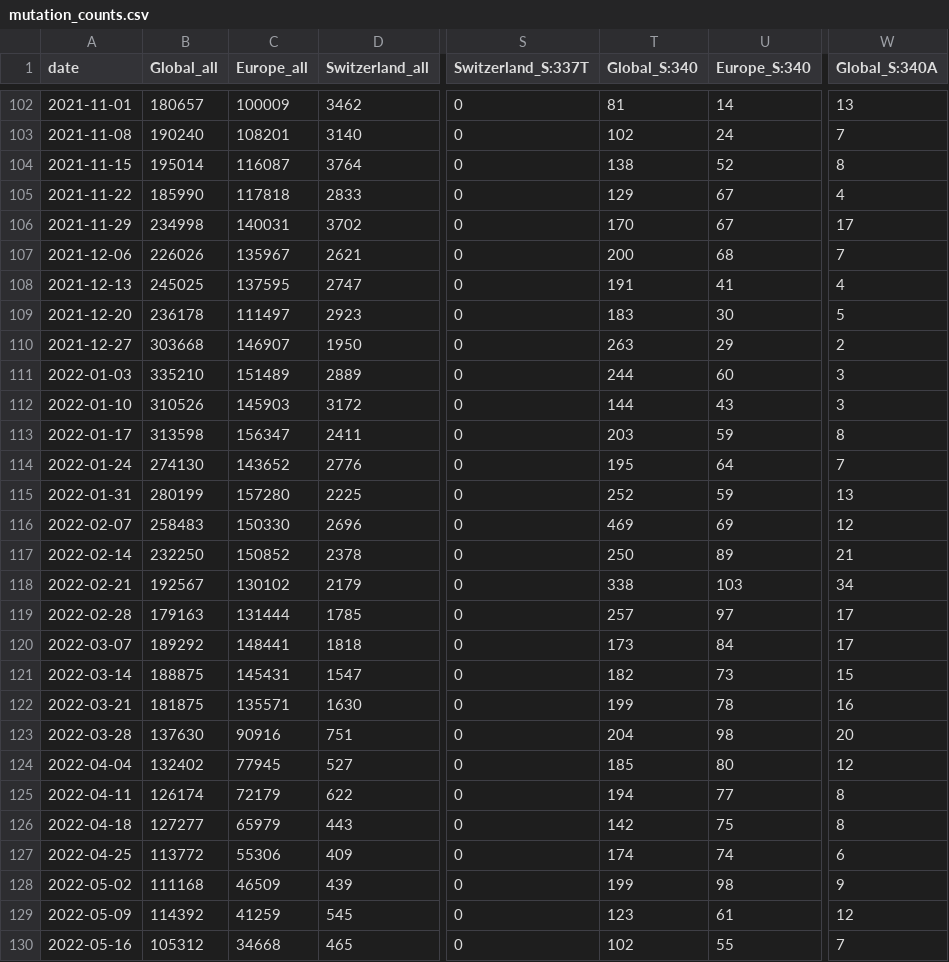
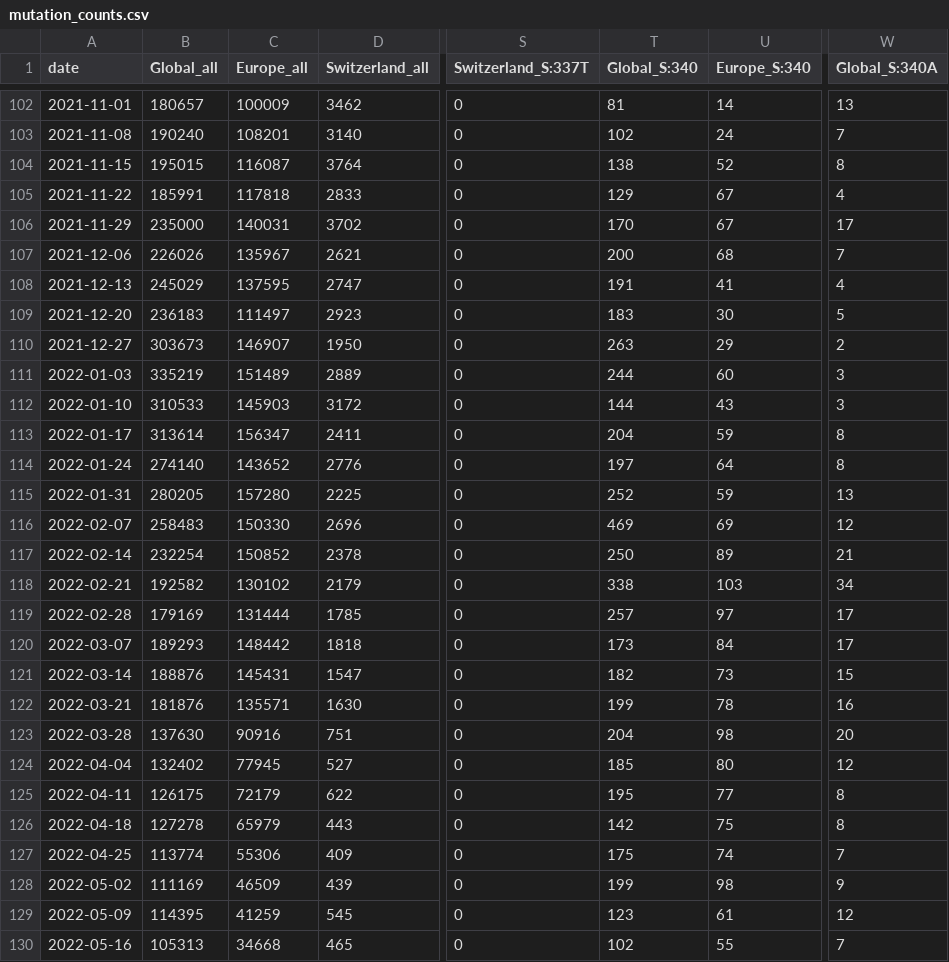
Before and after one commit to CovSeqCH/SequencingStats_and_Variants, a CSV file: data/mutation_counts.csv, drawn as a sheet; only a part is shown, gaps mark what is left out; the diff covers the shown part only; the diff names each change by its address in the sheet, - before the commit and + after, or states it on an @@ line.

```diff
--- a/data/mutation_counts.csv
+++ b/data/mutation_counts.csv
-B104 (Global_all): 195014
+B104 (Global_all): 195015
-B105 (Global_all): 185990
+B105 (Global_all): 185991
-B106 (Global_all): 234998
+B106 (Global_all): 235000
-B108 (Global_all): 245025
+B108 (Global_all): 245029
-B109 (Global_all): 236178
+B109 (Global_all): 236183
-B110 (Global_all): 303668
+B110 (Global_all): 303673
-B111 (Global_all): 335210
+B111 (Global_all): 335219
-B112 (Global_all): 310526
+B112 (Global_all): 310533
-B113 (Global_all): 313598
+B113 (Global_all): 313614
-T113 (Global_S:340): 203
+T113 (Global_S:340): 204
-B114 (Global_all): 274130
+B114 (Global_all): 274140
-T114 (Global_S:340): 195
+T114 (Global_S:340): 197
-W114 (Global_S:340A): 7
+W114 (Global_S:340A): 8
-B115 (Global_all): 280199
+B115 (Global_all): 280205
-B117 (Global_all): 232250
+B117 (Global_all): 232254
-B118 (Global_all): 192567
+B118 (Global_all): 192582
-B119 (Global_all): 179163
+B119 (Global_all): 179169
-B120 (Global_all): 189292
+B120 (Global_all): 189293
-C120 (Europe_all): 148441
+C120 (Europe_all): 148442
-B121 (Global_all): 188875
+B121 (Global_all): 188876
-B122 (Global_all): 181875
+B122 (Global_all): 181876
-B125 (Global_all): 126174
+B125 (Global_all): 126175
-T125 (Global_S:340): 194
+T125 (Global_S:340): 195
-B126 (Global_all): 127277
+B126 (Global_all): 127278
-B127 (Global_all): 113772
+B127 (Global_all): 113774
-T127 (Global_S:340): 174
+T127 (Global_S:340): 175
-W127 (Global_S:340A): 6
+W127 (Global_S:340A): 7
-B128 (Global_all): 111168
+B128 (Global_all): 111169
-B129 (Global_all): 114392
+B129 (Global_all): 114395
-B130 (Global_all): 105312
+B130 (Global_all): 105313
```
Also changed, not shown: 97 edited cells elsewhere in this file, 9 other files.
